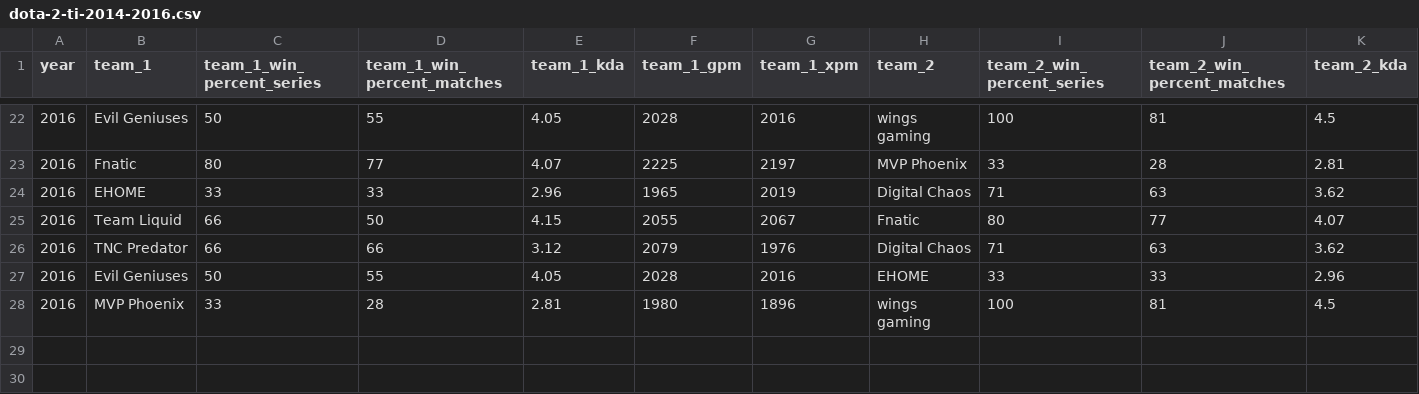
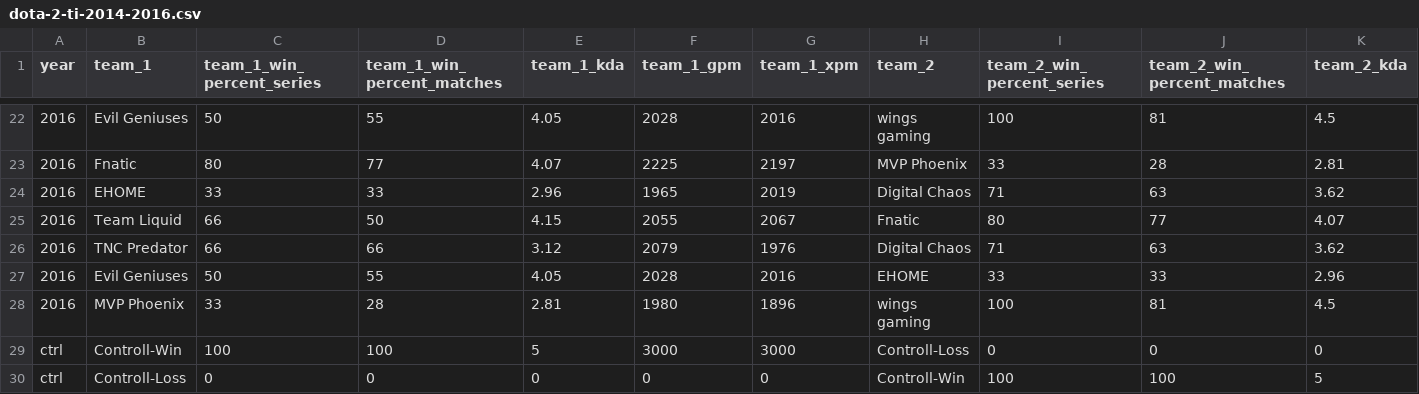
Before and after one commit to bobansavic/clojure-machine-learning-ispit, a CSV file: resources/dota-2-ti-2014-2016.csv, drawn as a sheet; only a part is shown, gaps mark what is left out; rows hold the shown columns only; the diff names each change by its address in the sheet, - before the commit and + after, or states it on an @@ line.

```diff
--- a/resources/dota-2-ti-2014-2016.csv
+++ b/resources/dota-2-ti-2014-2016.csv
+row 29: ctrl | Controll-Win | 100 | 100 | 5 | 3000 | 3000 | Controll-Loss | 0 | 0 | 0
+row 30: ctrl | Controll-Loss | 0 | 0 | 0 | 0 | 0 | Controll-Win | 100 | 100 | 5
```
Also changed, not shown: 4 other files.
